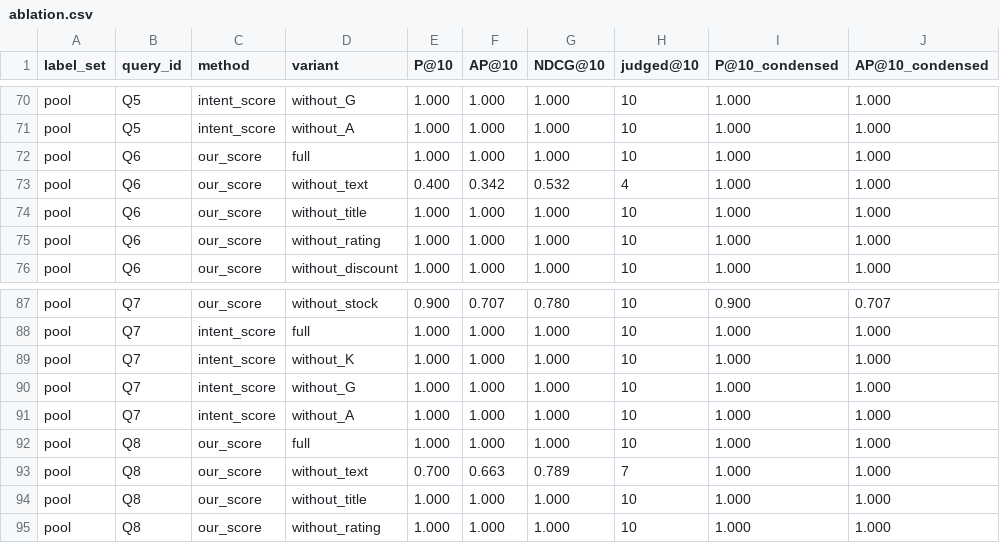
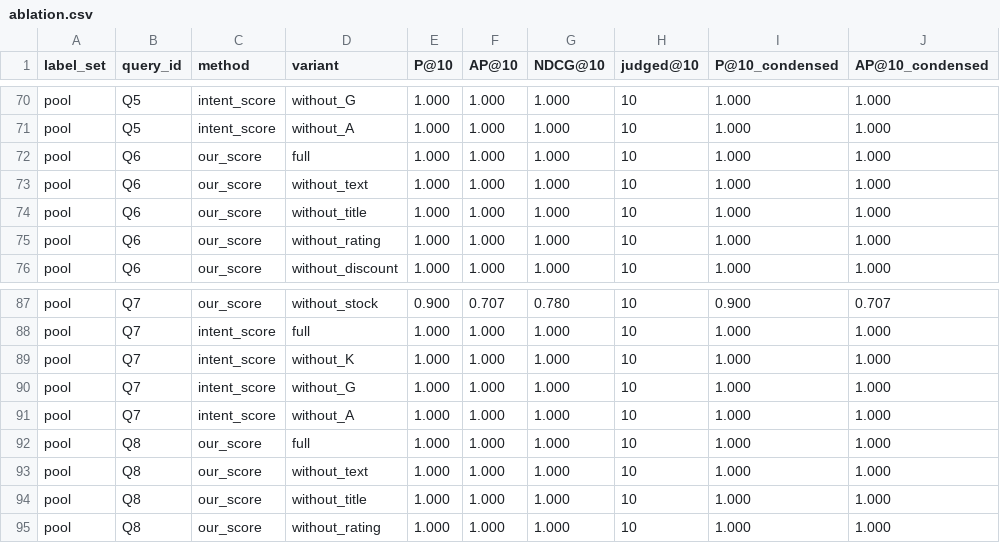
Before and after one commit to maariionaa-code/irwa-search-engine, a CSV file: project_progress/part_3/results/ablation.csv, drawn as a sheet; only a part is shown, gaps mark what is left out; the diff covers the shown part only.

```diff
--- a/project_progress/part_3/results/ablation.csv
+++ b/project_progress/part_3/results/ablation.csv
@@ -72,3 +72,3 @@ pool,Q5,intent_score,without_A,1.000,1.000,1.000,10,1.000,1.000
 pool,Q6,our_score,full,1.000,1.000,1.000,10,1.000,1.000
-pool,Q6,our_score,without_text,0.400,0.342,0.532,4,1.000,1.000
+pool,Q6,our_score,without_text,1.000,1.000,1.000,10,1.000,1.000
 pool,Q6,our_score,without_title,1.000,1.000,1.000,10,1.000,1.000
@@ -92,3 +92,3 @@ pool,Q7,intent_score,without_A,1.000,1.000,1.000,10,1.000,1.000
 pool,Q8,our_score,full,1.000,1.000,1.000,10,1.000,1.000
-pool,Q8,our_score,without_text,0.700,0.663,0.789,7,1.000,1.000
+pool,Q8,our_score,without_text,1.000,1.000,1.000,10,1.000,1.000
 pool,Q8,our_score,without_title,1.000,1.000,1.000,10,1.000,1.000
```
Also changed, not shown: 32 edited cells elsewhere in this file, project_progress/part_3/results/bm25_grid.csv, project_progress/part_3/results/significance.csv.
